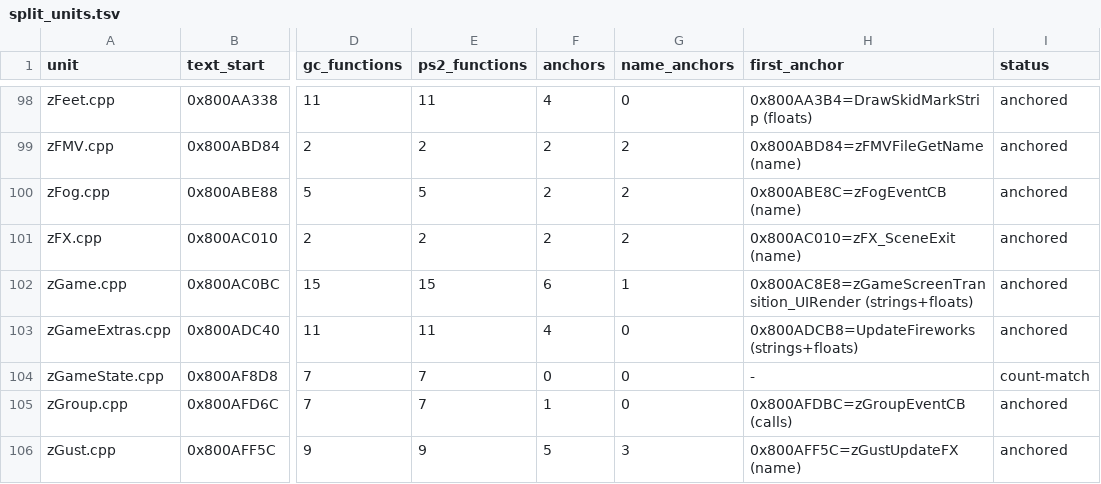
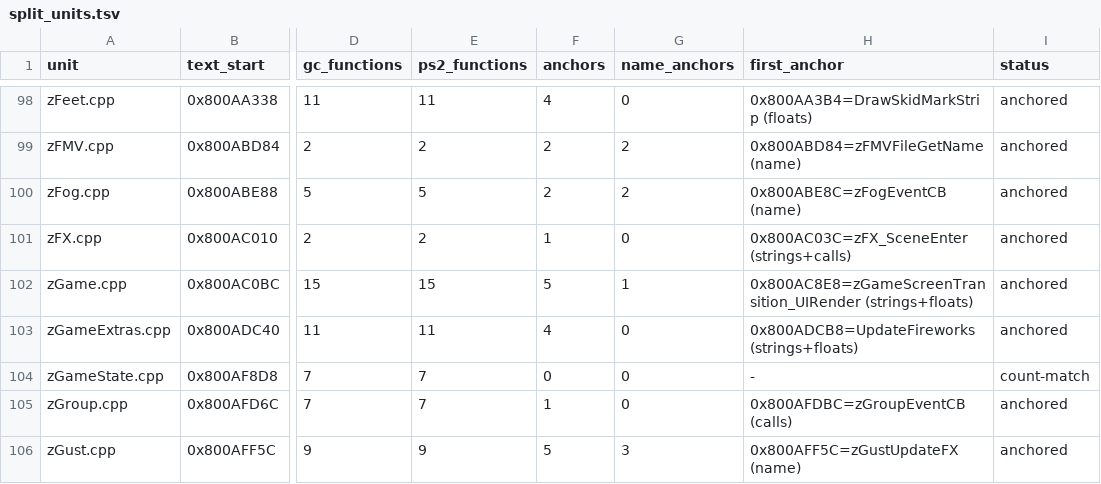
Before and after one commit to mitsevox/n100f, a TSV file: config/GIHE78-rev0/split_units.tsv, drawn as a sheet; only a part is shown, gaps mark what is left out; the diff names each change by its address in the sheet, - before the commit and + after, or states it on an @@ line.

```diff
--- a/config/GIHE78-rev0/split_units.tsv
+++ b/config/GIHE78-rev0/split_units.tsv
-F101 (anchors): 2
+F101 (anchors): 1
-G101 (name_anchors): 2
+G101 (name_anchors): 0
-H101 (first_anchor): 0x800AC010=zFX_SceneExit (name)
+H101 (first_anchor): 0x800AC03C=zFX_SceneEnter (strings+calls)
-F102 (anchors): 6
+F102 (anchors): 5
```
Also changed, not shown: config/GIHE78-rev0/split_edges.tsv, 2 other files.
